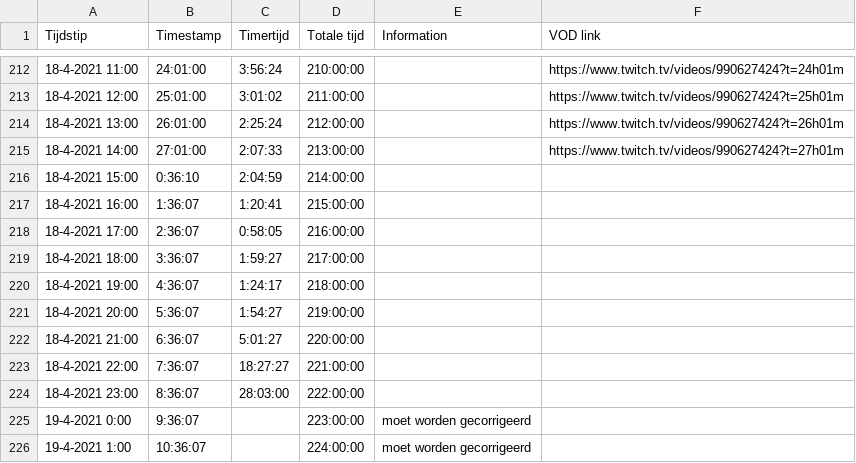
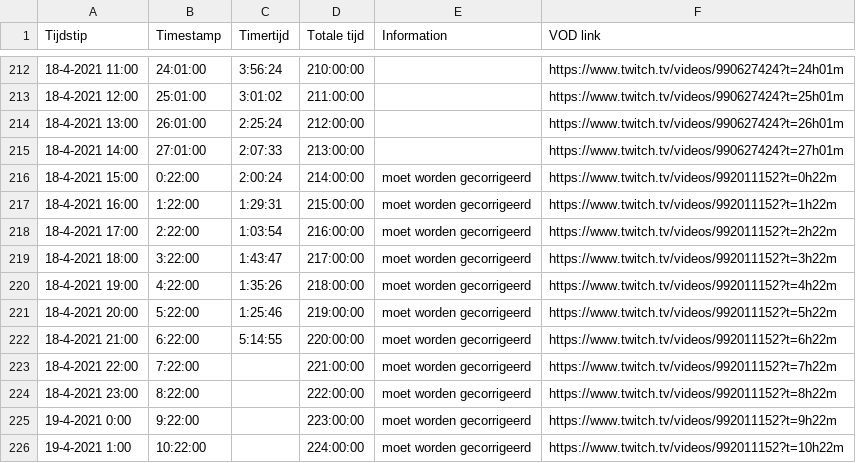
Before and after one commit to daanbreur/cdn, a CSV file: Serpentgameplay_Timer.csv, drawn as a sheet; only a part is shown, gaps mark what is left out; the diff covers the shown part only.

Commit message:
upload

```diff
--- a/Serpentgameplay_Timer.csv
+++ b/Serpentgameplay_Timer.csv
@@ -215,12 +215,12 @@ Tijdstip,Timestamp,Timertijd,Totale tijd,Information,VOD link
 18-4-2021 14:00,27:01:00,2:07:33,213:00:00,,https://www.twitch.tv/videos/990627424?t=27h01m
-18-4-2021 15:00,0:36:10,2:04:59,214:00:00,,
-18-4-2021 16:00,1:36:07,1:20:41,215:00:00,,
-18-4-2021 17:00,2:36:07,0:58:05,216:00:00,,
-18-4-2021 18:00,3:36:07,1:59:27,217:00:00,,
-18-4-2021 19:00,4:36:07,1:24:17,218:00:00,,
-18-4-2021 20:00,5:36:07,1:54:27,219:00:00,,
-18-4-2021 21:00,6:36:07,5:01:27,220:00:00,,
-18-4-2021 22:00,7:36:07,18:27:27,221:00:00,,
-18-4-2021 23:00,8:36:07,28:03:00,222:00:00,,
-19-4-2021 0:00,9:36:07,,223:00:00,moet worden gecorrigeerd,
-19-4-2021 1:00,10:36:07,,224:00:00,moet worden gecorrigeerd,
+18-4-2021 15:00,0:22:00,2:00:24,214:00:00,moet worden gecorrigeerd,https://www.twitch.tv/videos/992011152?t=0h22m
+18-4-2021 16:00,1:22:00,1:29:31,215:00:00,moet worden gecorrigeerd,https://www.twitch.tv/videos/992011152?t=1h22m
+18-4-2021 17:00,2:22:00,1:03:54,216:00:00,moet worden gecorrigeerd,https://www.twitch.tv/videos/992011152?t=2h22m
+18-4-2021 18:00,3:22:00,1:43:47,217:00:00,moet worden gecorrigeerd,https://www.twitch.tv/videos/992011152?t=3h22m
+18-4-2021 19:00,4:22:00,1:35:26,218:00:00,moet worden gecorrigeerd,https://www.twitch.tv/videos/992011152?t=4h22m
+18-4-2021 20:00,5:22:00,1:25:46,219:00:00,moet worden gecorrigeerd,https://www.twitch.tv/videos/992011152?t=5h22m
+18-4-2021 21:00,6:22:00,5:14:55,220:00:00,moet worden gecorrigeerd,https://www.twitch.tv/videos/992011152?t=6h22m
+18-4-2021 22:00,7:22:00,,221:00:00,moet worden gecorrigeerd,https://www.twitch.tv/videos/992011152?t=7h22m
+18-4-2021 23:00,8:22:00,,222:00:00,moet worden gecorrigeerd,https://www.twitch.tv/videos/992011152?t=8h22m
+19-4-2021 0:00,9:22:00,,223:00:00,moet worden gecorrigeerd,https://www.twitch.tv/videos/992011152?t=9h22m
+19-4-2021 1:00,10:22:00,,224:00:00,moet worden gecorrigeerd,https://www.twitch.tv/videos/992011152?t=10h22m
```
Also changed, not shown: 12 edited cells elsewhere in this file.
